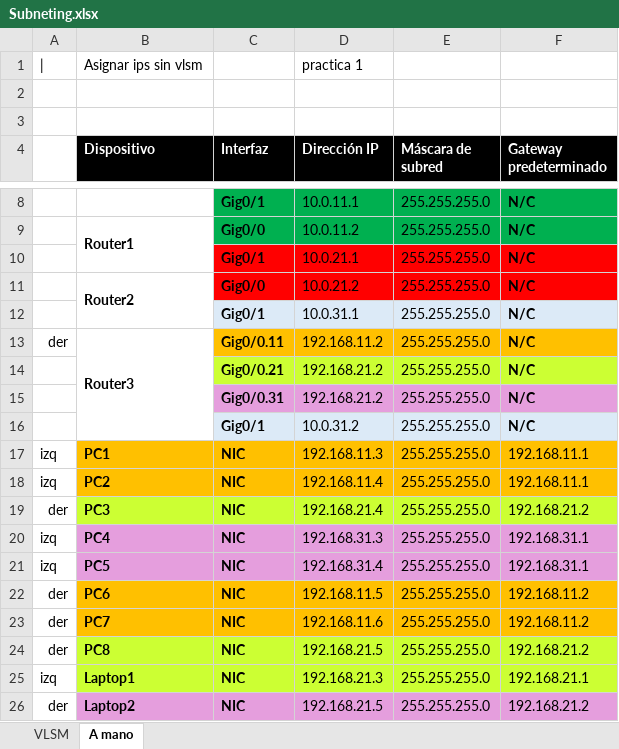
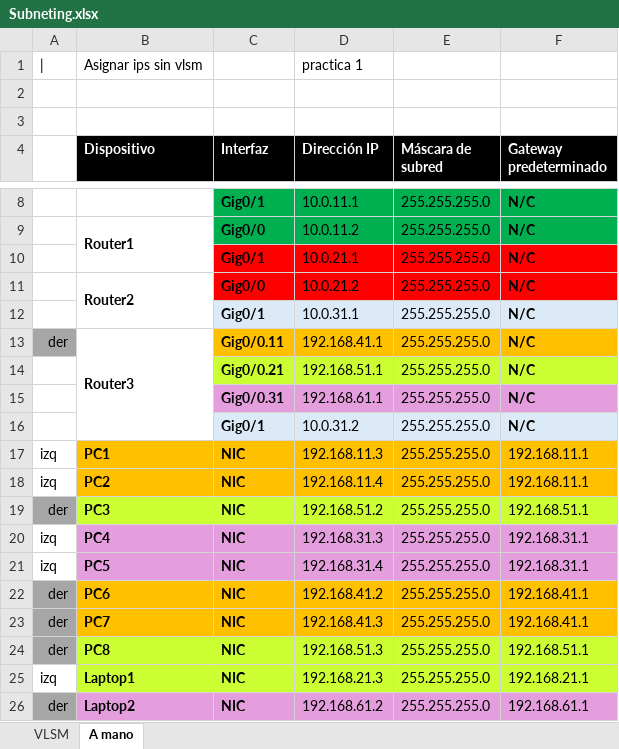
Before and after one commit to rauudy/REDES2_1S2025, an Excel workbook: Practica1/IP/Subneting.xlsx, sheet A mano, drawn as a sheet; only a part is shown, gaps mark what is left out; values as stored, in another font and other column widths than the file's, no borders; the diff names each change by its address in the sheet, - before the commit and + after, or states it on an @@ line.

Commit message:
fix(IP's): corregir ips por nuevo enunciado
- Lado derecho tienen 3 redes nuevas debido a modificacion: por lo que se agregaron 3 nuevas gateways y las pc se le asignaron nueva ip. Modificado en la tabla de excel

```diff
--- a/Practica1/IP/Subneting.xlsx (sheet A mano)
+++ b/Practica1/IP/Subneting.xlsx (sheet A mano)
-A13 fill: none
+A13 fill: #A6A6A6
-D13 (Dirección IP): 192.168.11.2
+D13 (Dirección IP): 192.168.41.1
-D14 (Dirección IP): 192.168.21.2
+D14 (Dirección IP): 192.168.51.1
-D15 (Dirección IP): 192.168.21.2
+D15 (Dirección IP): 192.168.61.1
-A19 fill: none
+A19 fill: #A6A6A6
-D19 (Dirección IP): 192.168.21.4
+D19 (Dirección IP): 192.168.51.2
-F19 (Gateway predeterminado): 192.168.21.2
+F19 (Gateway predeterminado): 192.168.51.1
-A22:A24 fill: none
+A22:A24 fill: #A6A6A6
-D22 (Dirección IP): 192.168.11.5
+D22 (Dirección IP): 192.168.41.2
-F22:F23 (Gateway predeterminado): 192.168.11.2
+F22:F23 (Gateway predeterminado): 192.168.41.1
-D23 (Dirección IP): 192.168.11.6
+D23 (Dirección IP): 192.168.41.3
-D24 (Dirección IP): 192.168.21.5
+D24 (Dirección IP): 192.168.51.3
-F24 (Gateway predeterminado): 192.168.21.2
+F24 (Gateway predeterminado): 192.168.51.1
-A26 fill: none
+A26 fill: #A6A6A6
-D26 (Dirección IP): 192.168.21.5
+D26 (Dirección IP): 192.168.61.2
-F26 (Gateway predeterminado): 192.168.21.2
+F26 (Gateway predeterminado): 192.168.61.1
```
